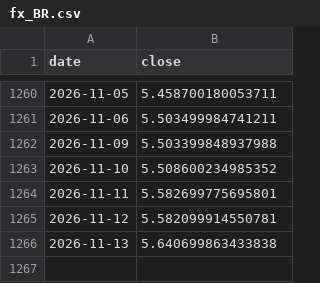
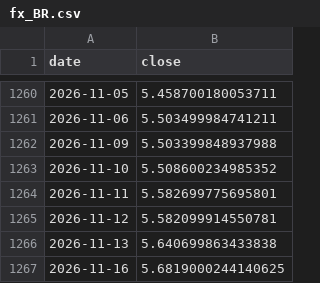
Before and after one commit to marcschaefer5/laenderrisiko-monitor, a CSV file: daten/fx_BR.csv, drawn as a sheet; only a part is shown, gaps mark what is left out; the diff names each change by its address in the sheet, - before the commit and + after, or states it on an @@ line.

```diff
--- a/daten/fx_BR.csv
+++ b/daten/fx_BR.csv
+row 1267: 2026-11-16 | 5.6819000244140625
```
Also changed, not shown: daten/aktien_MY.csv, daten/fx_EG.csv, 24 other files.
